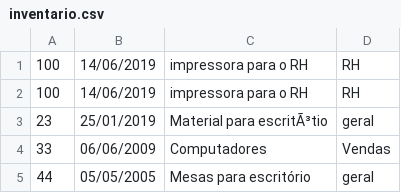
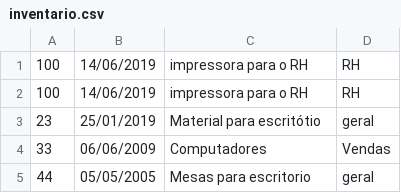
Before and after one commit to CarvalhoGabriell/Python_Nanocourse, a CSV file: Manipilando_Arquivos/inventario.csv, drawn as a sheet; the diff names each change by its address in the sheet, - before the commit and + after, or states it on an @@ line.

Commit message:
Exercicio para manipular uma string

```diff
--- a/Manipilando_Arquivos/inventario.csv
+++ b/Manipilando_Arquivos/inventario.csv
-C3: Material para escritÃ³tio
+C3: Material para escritótio
-C5: Mesas para escritório
+C5: Mesas para escritorio
```
Also changed, not shown: 1 other file.
